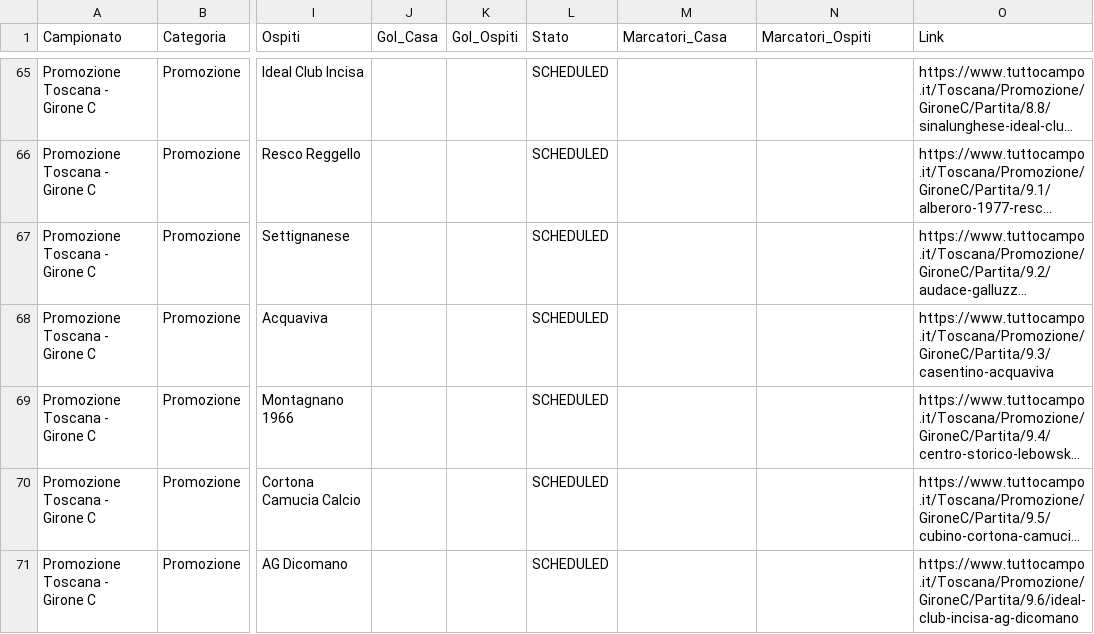
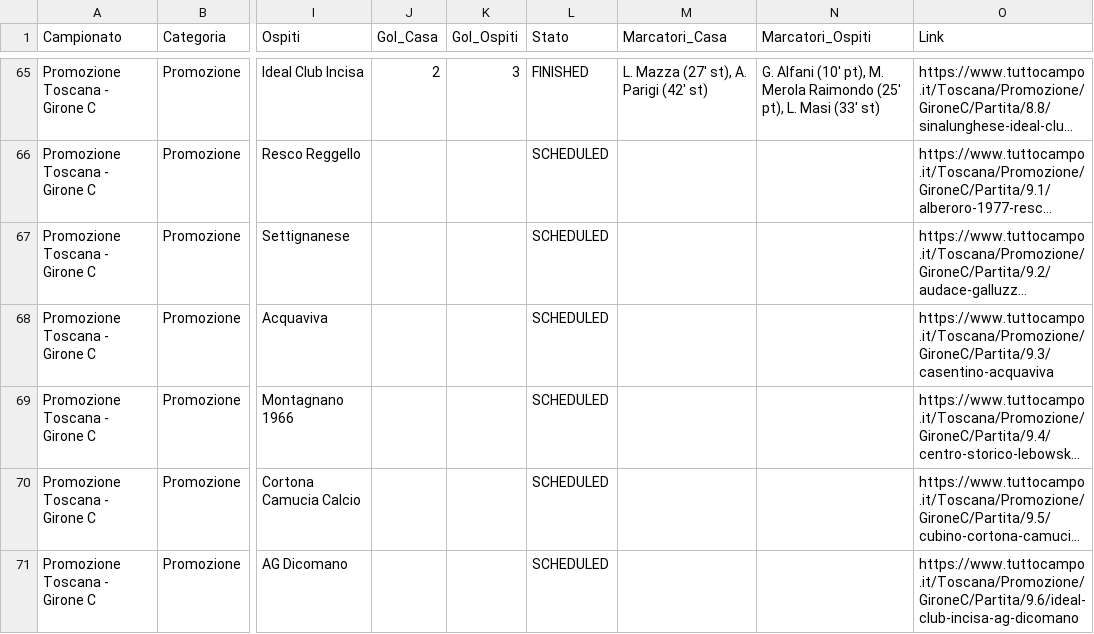
Before and after one commit to cicciocanestro/calcio-toscana-scraper, a CSV file: data/exports/promozione-c.csv, drawn as a sheet; only a part is shown, gaps mark what is left out; long unchanged cells end in …; the diff covers the shown part only; the diff names each change by its address in the sheet, - before the commit and + after, or states it on an @@ line.

```diff
--- a/data/exports/promozione-c.csv
+++ b/data/exports/promozione-c.csv
-J65 (Gol_Casa): (empty)
+J65 (Gol_Casa): 2
-K65 (Gol_Ospiti): (empty)
+K65 (Gol_Ospiti): 3
-L65 (Stato): SCHEDULED
+L65 (Stato): FINISHED
-M65 (Marcatori_Casa): (empty)
+M65 (Marcatori_Casa): L. Mazza (27' st), A. Parigi (42' st)
-N65 (Marcatori_Ospiti): (empty)
+N65 (Marcatori_Ospiti): G. Alfani (10' pt), M. Merola Raimondo (25' pt), L. Masi (33' st)
```
Also changed, not shown: 1 added row, 1 removed row and 37 edited cells elsewhere in this file, data/exports/seconda-i.csv, data/exports/terza-arezzo.csv, 7 other files.
